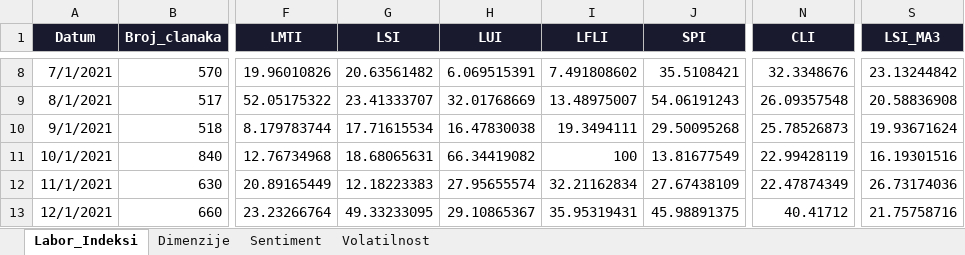
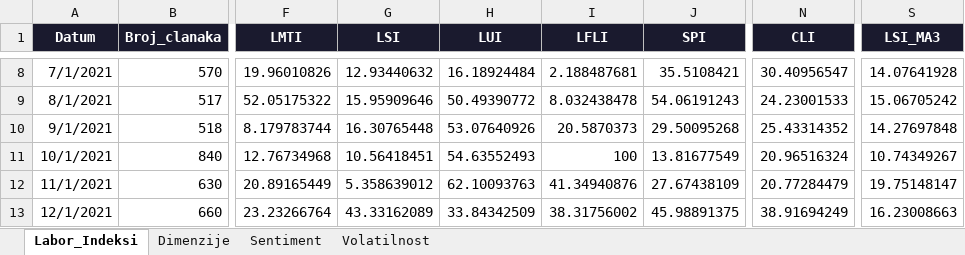
Before and after one commit to lusiki/GIMES_HR-inflacija, an Excel workbook: output/semantic_labor_indices.xlsx, sheet Labor_Indeksi, drawn as a sheet; only a part is shown, gaps mark what is left out; values as stored, in another font and other column widths than the file's, no borders; the diff covers the shown part only; the diff names each change by its address in the sheet, - before the commit and + after, or states it on an @@ line.

```diff
--- a/output/semantic_labor_indices.xlsx (sheet Labor_Indeksi)
+++ b/output/semantic_labor_indices.xlsx (sheet Labor_Indeksi)
-G8 (LSI): 20.63561482
+G8 (LSI): 12.93440632
-H8 (LUI): 6.069515391
+H8 (LUI): 16.18924484
-I8 (LFLI): 7.491808602
+I8 (LFLI): 2.188487681
-N8 (CLI): 32.3348676
+N8 (CLI): 30.40956547
-S8 (LSI_MA3): 23.13244842
+S8 (LSI_MA3): 14.07641928
-G9 (LSI): 23.41333707
+G9 (LSI): 15.95909646
-H9 (LUI): 32.01768669
+H9 (LUI): 50.49390772
-I9 (LFLI): 13.48975007
+I9 (LFLI): 8.032438478
-N9 (CLI): 26.09357548
+N9 (CLI): 24.23001533
-S9 (LSI_MA3): 20.58836908
+S9 (LSI_MA3): 15.06705242
-G10 (LSI): 17.71615534
+G10 (LSI): 16.30765448
-H10 (LUI): 16.47830038
+H10 (LUI): 53.07640926
-I10 (LFLI): 19.3494111
+I10 (LFLI): 20.5870373
-N10 (CLI): 25.78526873
+N10 (CLI): 25.43314352
-S10 (LSI_MA3): 19.93671624
+S10 (LSI_MA3): 14.27697848
-G11 (LSI): 18.68065631
+G11 (LSI): 10.56418451
-H11 (LUI): 66.34419082
+H11 (LUI): 54.63552493
-N11 (CLI): 22.99428119
+N11 (CLI): 20.96516324
-S11 (LSI_MA3): 16.19301516
+S11 (LSI_MA3): 10.74349267
-G12 (LSI): 12.18223383
+G12 (LSI): 5.358639012
-H12 (LUI): 27.95655574
+H12 (LUI): 62.10093763
-I12 (LFLI): 32.21162834
+I12 (LFLI): 41.34940876
-N12 (CLI): 22.47874349
+N12 (CLI): 20.77284479
-S12 (LSI_MA3): 26.73174036
+S12 (LSI_MA3): 19.75148147
-G13 (LSI): 49.33233095
+G13 (LSI): 43.33162089
-H13 (LUI): 29.10865367
+H13 (LUI): 33.84342509
-I13 (LFLI): 35.95319431
+I13 (LFLI): 38.31756002
-N13 (CLI): 40.41712
+N13 (CLI): 38.91694249
-S13 (LSI_MA3): 21.75758716
+S13 (LSI_MA3): 16.23008663
```
Also changed, not shown: 151 edited cells elsewhere in this sheet, sheet Sentiment, 2 other files.
